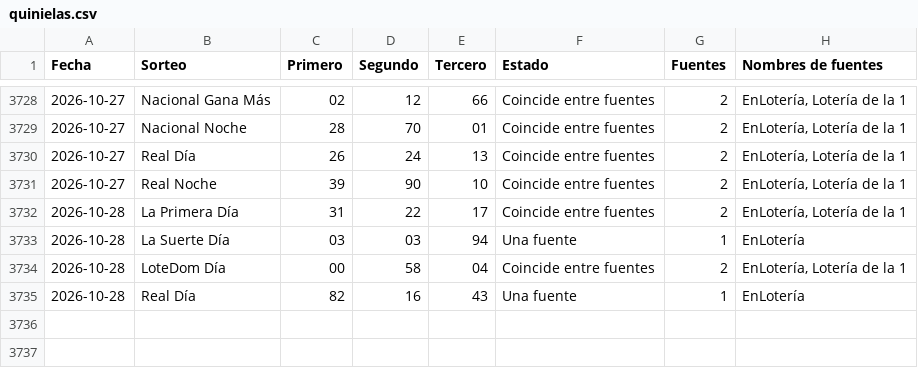
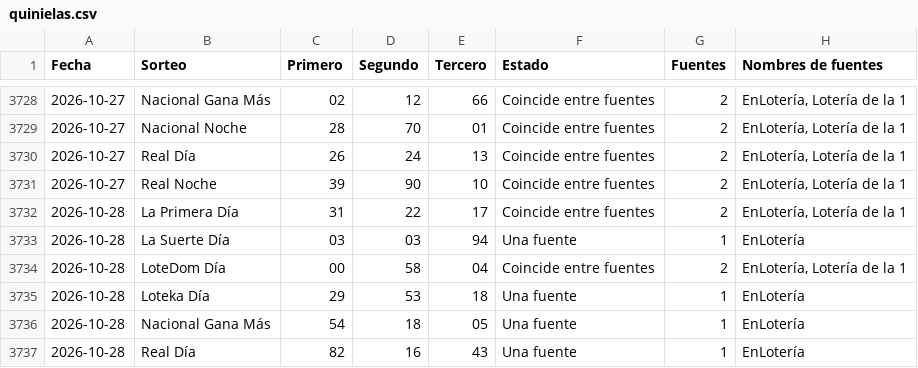
Before and after one commit to Blesseddas/Cpfy-ltrias, a CSV file: datos/quinielas.csv, drawn as a sheet; only a part is shown, gaps mark what is left out; the diff names each change by its address in the sheet, - before the commit and + after, or states it on an @@ line.

```diff
--- a/datos/quinielas.csv
+++ b/datos/quinielas.csv
+row 3735: 2026-10-28 | Loteka Día | 29 | 53 | 18 | Una fuente | 1 | EnLotería
+row 3736: 2026-10-28 | Nacional Gana Más | 54 | 18 | 05 | Una fuente | 1 | EnLotería
```
Also changed, not shown: nuevos/procesados/2026-10-28_2026-10-28_enloteria.csv, 1 other file.
